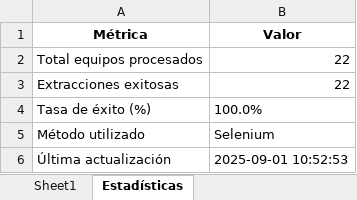
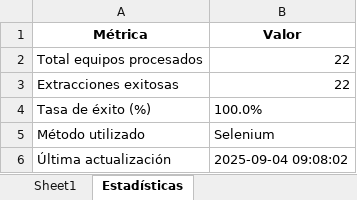
Before and after one commit to Independiente7L/infoavellared, an Excel workbook: proximos_partidos.xlsx, sheet Estadísticas, drawn as a sheet; values as stored, in another font and other column widths than the file's, no borders; the diff names each change by its address in the sheet, - before the commit and + after, or states it on an @@ line.

```diff
--- a/proximos_partidos.xlsx (sheet Estadísticas)
+++ b/proximos_partidos.xlsx (sheet Estadísticas)
-B6 (Valor): 2025-09-01 10:52:53
+B6 (Valor): 2025-09-04 09:08:02
```
Also changed, not shown: sheet Sheet1, jugadores_transfermarkt.xlsx, tm_completo.xlsx, 1 other file.
